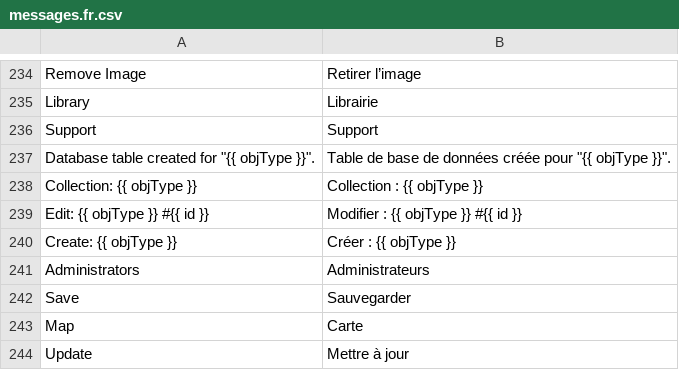
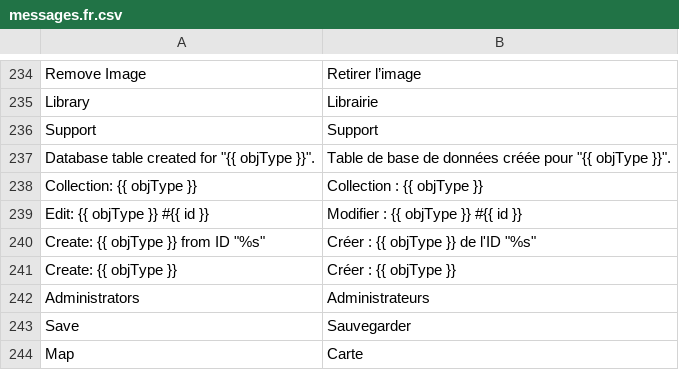
Before and after one commit to locomotivemtl/charcoal-admin, a CSV file: translations/messages.fr.csv, drawn as a sheet; only a part is shown, gaps mark what is left out; the shorter side is filled out with more unchanged rows; the diff names each change by its address in the sheet, - before the commit and + after, or states it on an @@ line.

```diff
--- a/translations/messages.fr.csv
+++ b/translations/messages.fr.csv
+row 240: Create: {{ objType }} from ID "%s" | Créer : {{ objType }} de l'ID "%s"
```
Also changed, not shown: translations/messages.en.csv, 1 other file.
